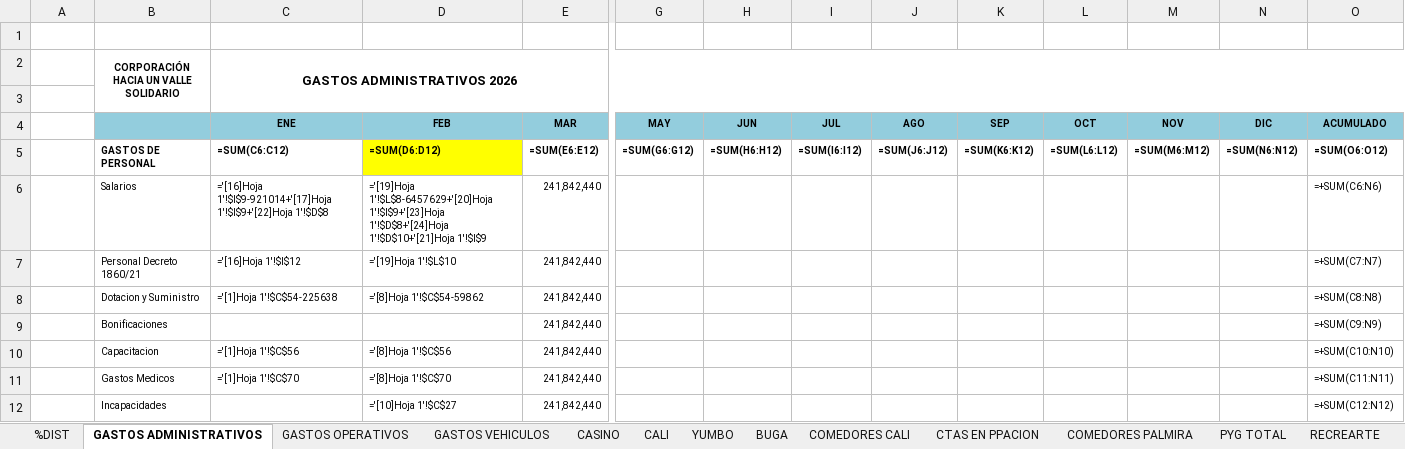
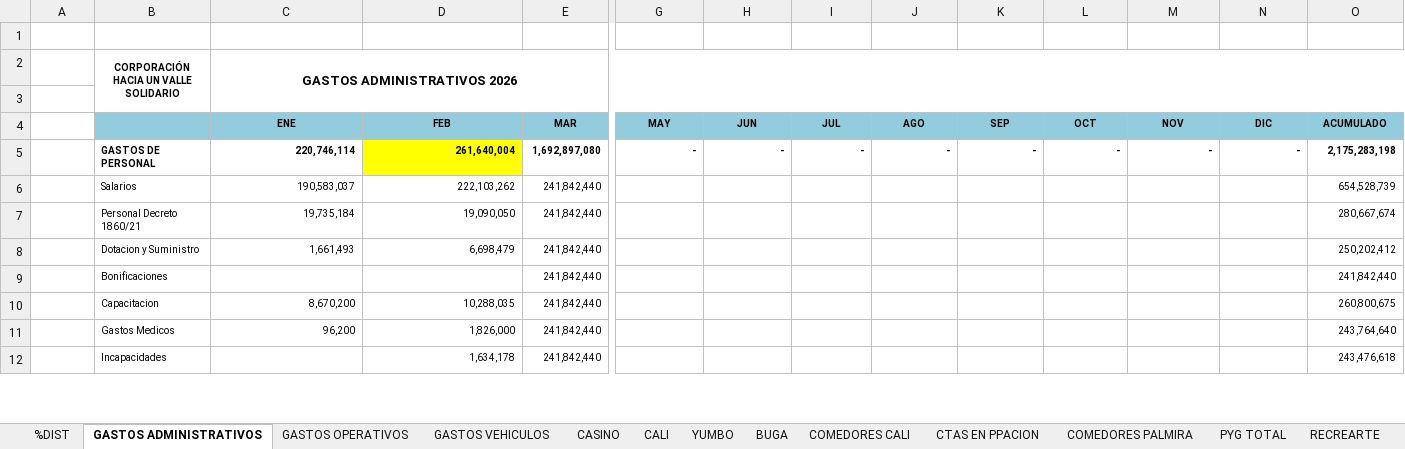
Before and after one commit to erpplaneacion-eng/adriana, an Excel workbook: INFORME REAL_2026 - FORMATO VERSION ORIGINAL.xlsx, sheet GASTOS ADMINISTRATIVOS, drawn as a sheet; only a part is shown, gaps mark what is left out; values as stored, in another font and other column widths than the file's, no borders; formulas without a stored value are shown as written; the diff covers the shown part only; the diff names each change by its address in the sheet, - before the commit and + after, or states it on an @@ line.

```diff
--- a/INFORME REAL_2026 - FORMATO VERSION ORIGINAL.xlsx (sheet GASTOS ADMINISTRATIVOS)
+++ b/INFORME REAL_2026 - FORMATO VERSION ORIGINAL.xlsx (sheet GASTOS ADMINISTRATIVOS)
-C5 (ENE): =SUM(C6:C12)
+C5 (ENE): 220,746,114
-D5 (FEB): =SUM(D6:D12)
+D5 (FEB): 261,640,004
-E5 (MAR): =SUM(E6:E12)
+E5 (MAR): 1,692,897,080
-G5 (MAY): =SUM(G6:G12)
+G5 (MAY): -
-H5 (JUN): =SUM(H6:H12)
+H5 (JUN): -
-I5 (JUL): =SUM(I6:I12)
+I5 (JUL): -
-J5 (AGO): =SUM(J6:J12)
+J5 (AGO): -
-K5 (SEP): =SUM(K6:K12)
+K5 (SEP): -
-L5 (OCT): =SUM(L6:L12)
+L5 (OCT): -
-M5 (NOV): =SUM(M6:M12)
+M5 (NOV): -
-N5 (DIC): =SUM(N6:N12)
+N5 (DIC): -
-O5 (ACUMULADO): =SUM(O6:O12)
+O5 (ACUMULADO): 2,175,283,198
-C6 (ENE): ='[16]Hoja 1'!$I$9-921014+'[17]Hoja 1'!$I$9+'[22]Hoja 1'!$D$8
+C6 (ENE): 190,583,037
-D6 (FEB): ='[19]Hoja 1'!$L$8-6457629+'[20]Hoja 1'!$I$9+'[23]Hoja 1'!$D$8+'[24]Hoja 1'!$D$10+'[21]Hoja 1'!$I$9
+D6 (FEB): 222,103,262
-O6 (ACUMULADO): =+SUM(C6:N6)
+O6 (ACUMULADO): 654,528,739
-C7 (ENE): ='[16]Hoja 1'!$I$12
+C7 (ENE): 19,735,184
-D7 (FEB): ='[19]Hoja 1'!$L$10
+D7 (FEB): 19,090,050
-O7 (ACUMULADO): =+SUM(C7:N7)
+O7 (ACUMULADO): 280,667,674
-C8 (ENE): ='[1]Hoja 1'!$C$54-225638
+C8 (ENE): 1,661,493
-D8 (FEB): ='[8]Hoja 1'!$C$54-59862
+D8 (FEB): 6,698,479
-O8 (ACUMULADO): =+SUM(C8:N8)
+O8 (ACUMULADO): 250,202,412
-O9 (ACUMULADO): =+SUM(C9:N9)
+O9 (ACUMULADO): 241,842,440
-C10 (ENE): ='[1]Hoja 1'!$C$56
+C10 (ENE): 8,670,200
-D10 (FEB): ='[8]Hoja 1'!$C$56
+D10 (FEB): 10,288,035
-O10 (ACUMULADO): =+SUM(C10:N10)
+O10 (ACUMULADO): 260,800,675
-C11 (ENE): ='[1]Hoja 1'!$C$70
+C11 (ENE): 96,200
-D11 (FEB): ='[8]Hoja 1'!$C$70
+D11 (FEB): 1,826,000
-O11 (ACUMULADO): =+SUM(C11:N11)
+O11 (ACUMULADO): 243,764,640
-D12 (FEB): ='[10]Hoja 1'!$C$27
+D12 (FEB): 1,634,178
-O12 (ACUMULADO): =+SUM(C12:N12)
+O12 (ACUMULADO): 243,476,618
```
Also changed, not shown: 379 edited cells elsewhere in this sheet, sheet PYG TOTAL, sheet CALI, sheet COMEDORES CALI, sheet COMEDORES PALMIRA, sheet BUGA, sheet %DIST, 6 more sheets, formulas that keep their value, hidden cells, 4 other files.
